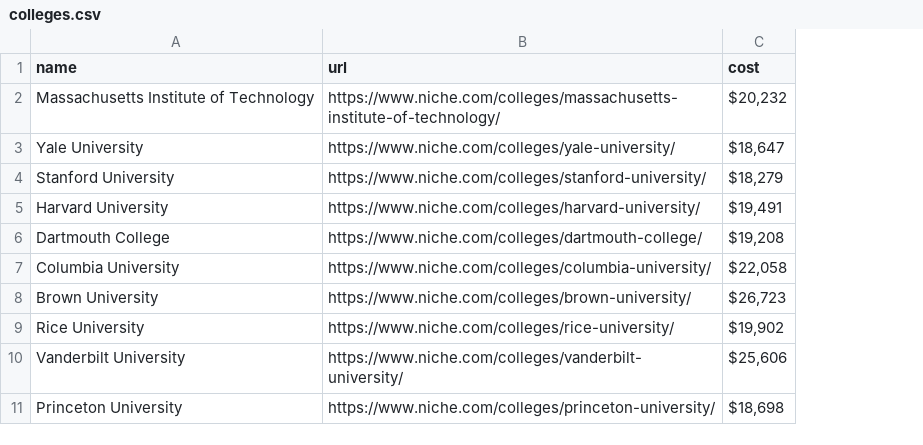
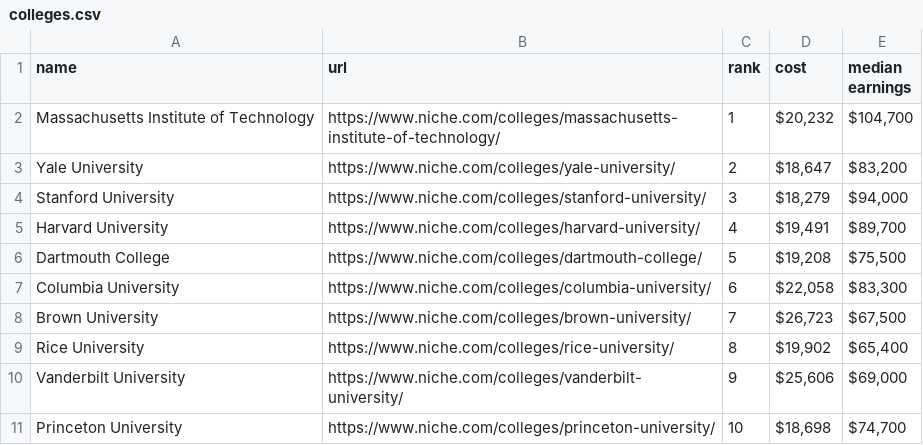
Before and after one commit to mluan23/CollegeData, a CSV file: colleges.csv, drawn as a sheet; only a part is shown; the diff names each change by its address in the sheet, - before the commit and + after, or states it on an @@ line.

```diff
--- a/colleges.csv
+++ b/colleges.csv
+column C (rank), rows 2-11: 1 | 2 | 3 | 4 | 5 | 6 | 7 | 8 | 9 | 10
+column E (median earnings), rows 2-11: $104,700 | $83,200 | $94,000 | $89,700 | $75,500 | $83,300 | $67,500 | $65,400 | $69,000 | $74,700
```
Also changed, not shown: 3 other files.
